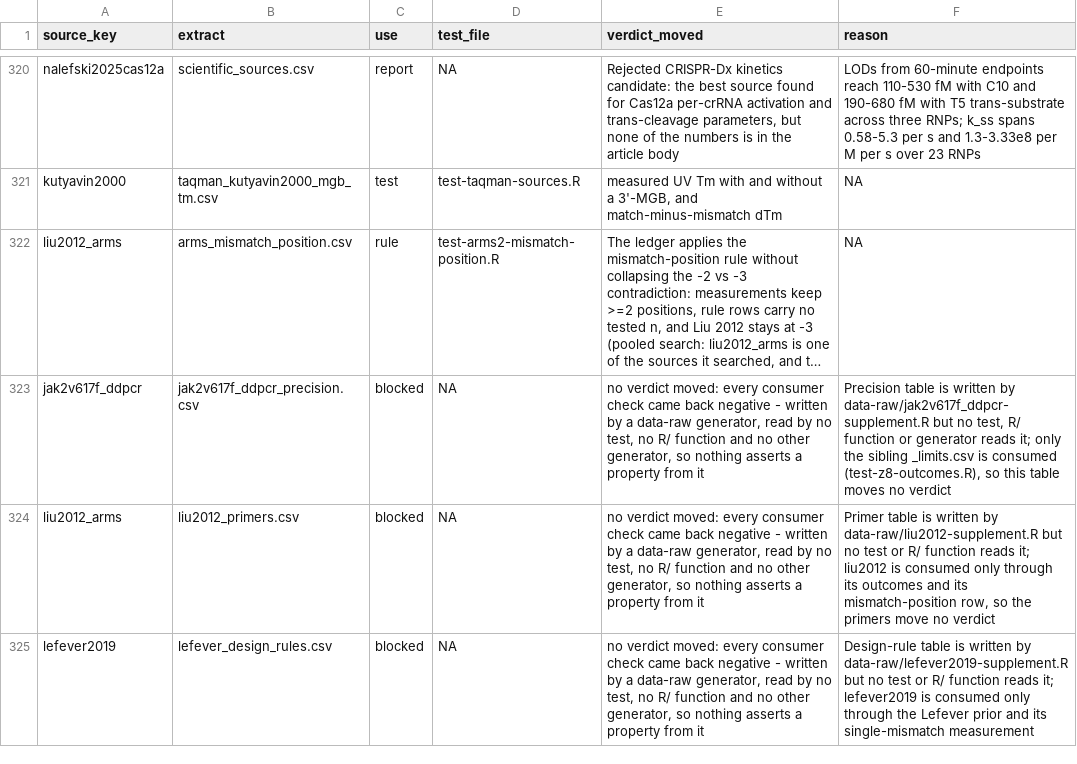
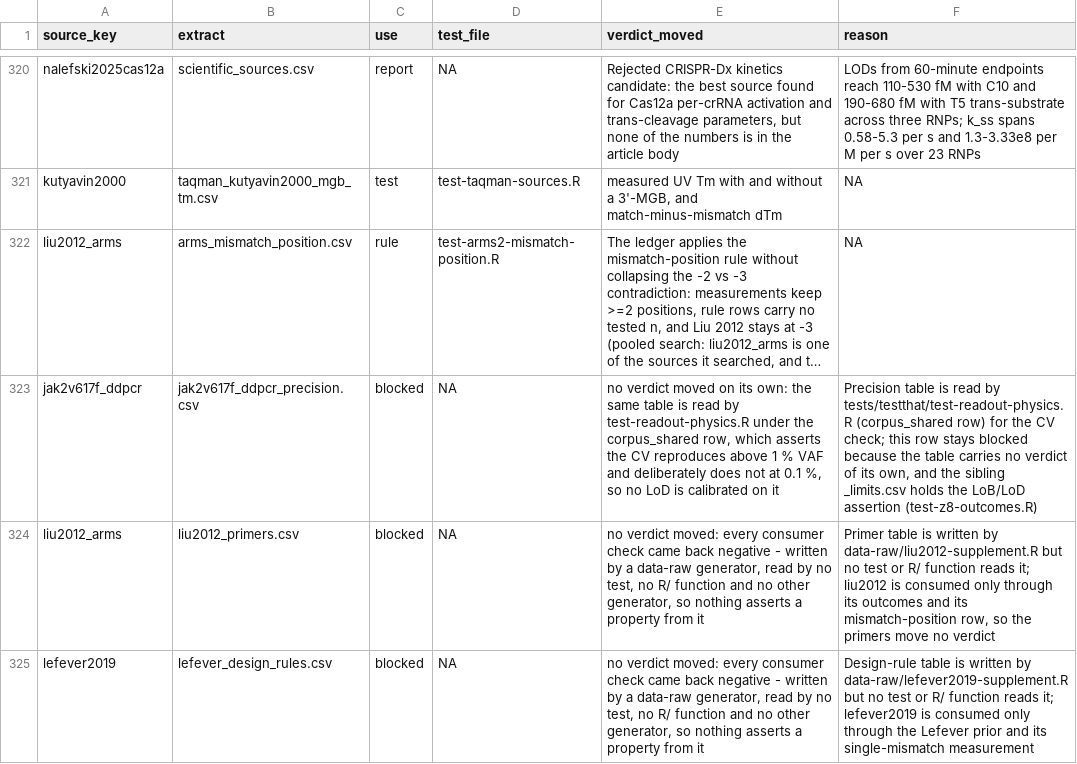
Before and after one commit to Stathmin/tidymarkers, a CSV file: inst/extdata/science_ledger.csv, drawn as a sheet; only a part is shown, gaps mark what is left out; long unchanged cells end in …; the diff names each change by its address in the sheet, - before the commit and + after, or states it on an @@ line.

Commit message:
docs: reconcile the Tm offsets, the ledger counts and the criterion rows
The four temperature offsets the README quotes measure four different
things, and the prose let them read as one number. State the axis with
each one, and derive the criterion counts from the data in a guard so
they cannot drift again.

- README: name the axis under each offset (measurement, alternate
  computation, divalent term, a different quantity); split the 165-word
  bullet so the prose gate holds.
- VALIDATION: 145 of 146 named CSVs, 129 covered by a `test` row, 20
  blocked = 10 `none` + 10 with a real extract (the file said 23 and 129
  in different places). kcal/mol where the quantity is a free energy.
- R/marker_dpcr.R + Rd + data-raw/mm2020.R: the three-step Tm
  decomposition, replaced by ZW3.4 where the older note was superseded.
- ROADMAP, decision-audit, reading-results: 212->213 criteria, 63->64
  package assumptions, 71->72 rule-of-thumb, 132->134 sources.
- science_ledger.csv: row 323 carried the wrong reason for `blocked`.
- z8_gate_outcomes.csv: regenerate. 0db47ff changed the soybean gate
  fixture after the table was last built, so `n_gate_pass` said 15 where
  the join gives 16.
- dev/check-docs.R: section 8 re-derives the counts from the CSVs and
  asserts each quoted string, plus the three-step Tm text in the five
  files that state it.

```diff
--- a/inst/extdata/science_ledger.csv
+++ b/inst/extdata/science_ledger.csv
-E323 (verdict_moved): no verdict moved: every consumer check came back negative - written by a data-raw generator, read by no test, no R/ function and no other generator, so nothing asserts a property from it
+E323 (verdict_moved): no verdict moved on its own: the same table is read by test-readout-physics.R under the corpus_shared row, which asserts the CV reproduces above 1 % VAF and deliberately does not at 0.1 %, so no LoD is calibrated on it
-F323 (reason): …table is written by data-raw/jak2v617f_ddpcr-supplement.R but no test, R/ function or generator reads it; only the sibling _limits.csv is consumed (test-z8-outcomes.R), so this table moves no verdict
+F323 (reason): …table is read by tests/testthat/test-readout-physics.R (corpus_shared row) for the CV check; this row stays blocked because the table carries no verdict of its own, and the sibling _limits.csv holds the LoB/LoD assertion (test-z8-outcomes.R)
```
Also changed, not shown: inst/extdata/z8_gate_outcomes.csv, 11 other files.
